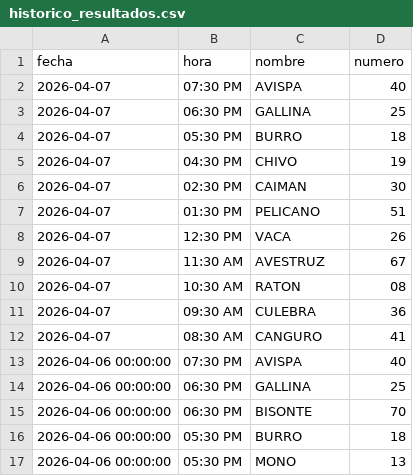
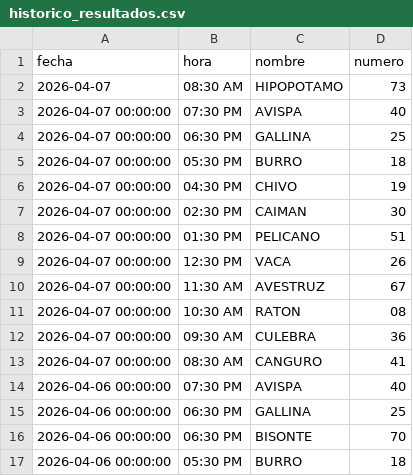
Before and after one commit to RAYC3004/guacharito-pro-tracker, a CSV file: historico_resultados.csv, drawn as a sheet; only a part is shown; the shorter side is filled out with more unchanged rows.

```diff
--- a/historico_resultados.csv
+++ b/historico_resultados.csv
@@ -1,13 +1,14 @@
 fecha,hora,nombre,numero
-2026-04-07,07:30 PM,AVISPA,40
-2026-04-07,06:30 PM,GALLINA,25
-2026-04-07,05:30 PM,BURRO,18
-2026-04-07,04:30 PM,CHIVO,19
-2026-04-07,02:30 PM,CAIMAN,30
-2026-04-07,01:30 PM,PELICANO,51
-2026-04-07,12:30 PM,VACA,26
-2026-04-07,11:30 AM,AVESTRUZ,67
-2026-04-07,10:30 AM,RATON,08
-2026-04-07,09:30 AM,CULEBRA,36
-2026-04-07,08:30 AM,CANGURO,41
+2026-04-07,08:30 AM,HIPOPOTAMO,73
+2026-04-07 00:00:00,07:30 PM,AVISPA,40
+2026-04-07 00:00:00,06:30 PM,GALLINA,25
+2026-04-07 00:00:00,05:30 PM,BURRO,18
+2026-04-07 00:00:00,04:30 PM,CHIVO,19
+2026-04-07 00:00:00,02:30 PM,CAIMAN,30
+2026-04-07 00:00:00,01:30 PM,PELICANO,51
+2026-04-07 00:00:00,12:30 PM,VACA,26
+2026-04-07 00:00:00,11:30 AM,AVESTRUZ,67
+2026-04-07 00:00:00,10:30 AM,RATON,08
+2026-04-07 00:00:00,09:30 AM,CULEBRA,36
+2026-04-07 00:00:00,08:30 AM,CANGURO,41
 2026-04-06 00:00:00,07:30 PM,AVISPA,40
```
Also changed, not shown: 2 other files.
